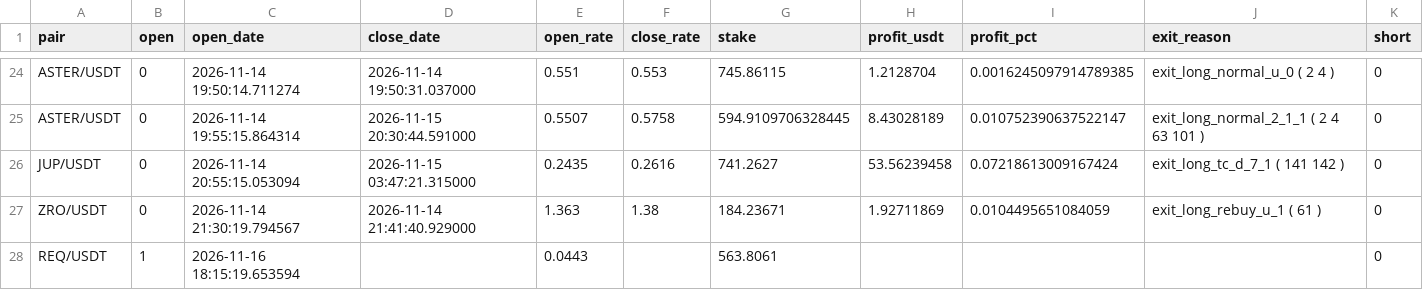
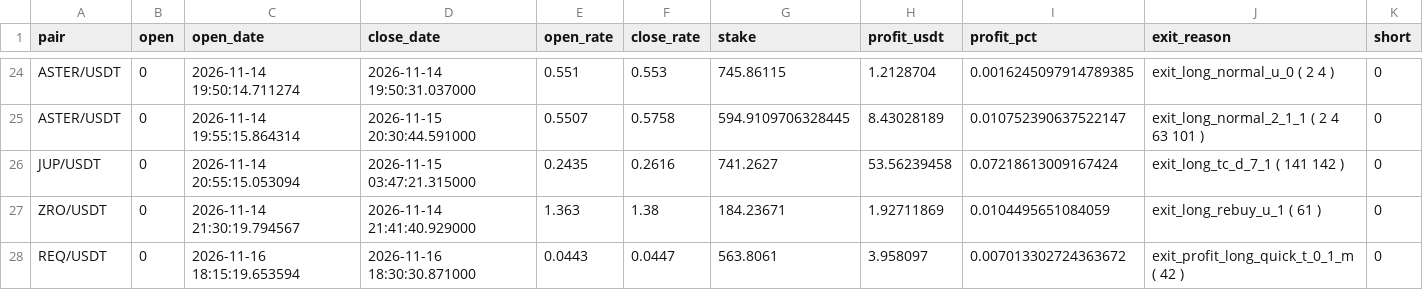
Before and after one commit to artemtatarintsev98/redline-bot, a CSV file: ft/nfi10k/out_trades.csv, drawn as a sheet; only a part is shown, gaps mark what is left out.

```diff
--- a/ft/nfi10k/out_trades.csv
+++ b/ft/nfi10k/out_trades.csv
@@ -27,2 +27,2 @@ JUP/USDT,0,2026-11-14 20:55:15.053094,2026-11-15 03:47:21.315000,0.2435,0.2616,7
 ZRO/USDT,0,2026-11-14 21:30:19.794567,2026-11-14 21:41:40.929000,1.363,1.38,184.23671,1.92711869,0.0104495651084059,exit_long_rebuy_u_1 ( 61 ),0
-REQ/USDT,1,2026-11-16 18:15:19.653594,,0.0443,,563.8061,,,,0
+REQ/USDT,0,2026-11-16 18:15:19.653594,2026-11-16 18:30:30.871000,0.0443,0.0447,563.8061,3.958097,0.007013302724363672,exit_profit_long_quick_t_0_1_m ( 42 ),0
```
Also changed, not shown: 6 other files.
